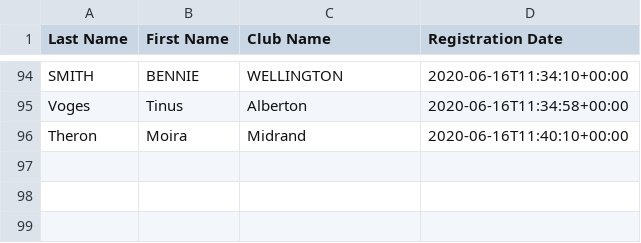
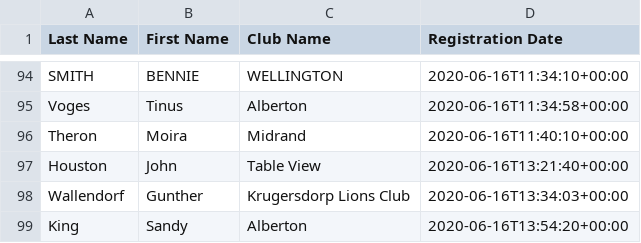
Before and after one commit to kimvanwyk/md410_2021_conv_website, a CSV file: static/docs/virtual_convention_stats.csv, drawn as a sheet; only a part is shown, gaps mark what is left out; the diff names each change by its address in the sheet, - before the commit and + after, or states it on an @@ line.

Commit message:
Registree stats backup on Tue Jun 16 15:57:27 SAST 2020

```diff
--- a/static/docs/virtual_convention_stats.csv
+++ b/static/docs/virtual_convention_stats.csv
+row 97: Houston | John | Table View | 2020-06-16T13:21:40+00:00
+row 98: Wallendorf | Gunther | Krugersdorp Lions Club | 2020-06-16T13:34:03+00:00
+row 99: King | Sandy | Alberton | 2020-06-16T13:54:20+00:00
```
Also changed, not shown: 2 other files.
